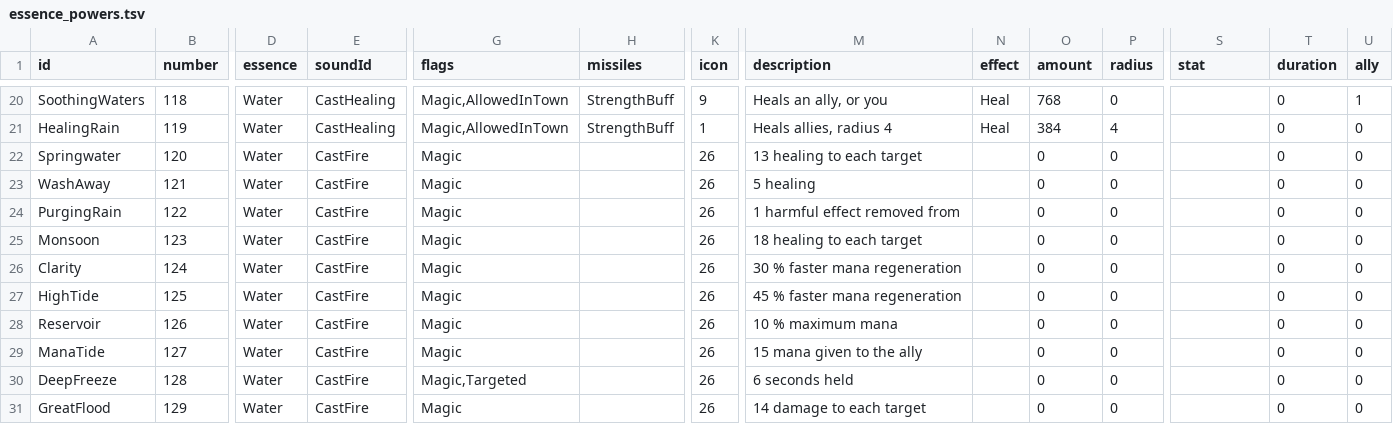
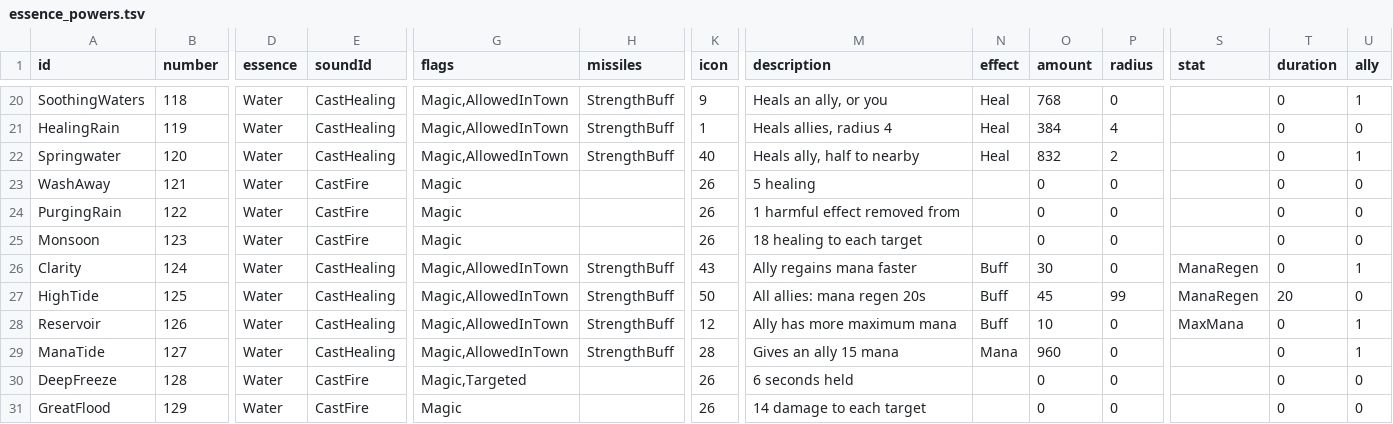
Before and after one commit to Spade2io/DevilutionX, a TSV file: assets/txtdata/spells/essence_powers.tsv, drawn as a sheet; only a part is shown, gaps mark what is left out; the diff covers the shown part only; the diff names each change by its address in the sheet, - before the commit and + after, or states it on an @@ line.

```diff
--- a/assets/txtdata/spells/essence_powers.tsv
+++ b/assets/txtdata/spells/essence_powers.tsv
-E22 (soundId): CastFire
+E22 (soundId): CastHealing
-G22 (flags): Magic
+G22 (flags): Magic,AllowedInTown
-H22 (missiles): (empty)
+H22 (missiles): StrengthBuff
-K22 (icon): 26
+K22 (icon): 40
-M22 (description): 13 healing to each target
+M22 (description): Heals ally, half to nearby
-N22 (effect): (empty)
+N22 (effect): Heal
-O22 (amount): 0
+O22 (amount): 832
-P22 (radius): 0
+P22 (radius): 2
-U22 (ally): 0
+U22 (ally): 1
-E26:E29 (soundId): CastFire
+E26:E29 (soundId): CastHealing
-G26:G29 (flags): Magic
+G26:G29 (flags): Magic,AllowedInTown
-H26:H29 (missiles): (empty)
+H26:H29 (missiles): StrengthBuff
-K26 (icon): 26
+K26 (icon): 43
-M26 (description): 30 % faster mana regeneration
+M26 (description): Ally regains mana faster
-N26:N28 (effect): (empty)
+N26:N28 (effect): Buff
-O26 (amount): 0
+O26 (amount): 30
-S26:S27 (stat): (empty)
+S26:S27 (stat): ManaRegen
-U26 (ally): 0
+U26 (ally): 1
-K27 (icon): 26
+K27 (icon): 50
-M27 (description): 45 % faster mana regeneration
+M27 (description): All allies: mana regen 20s
-O27 (amount): 0
+O27 (amount): 45
-P27 (radius): 0
+P27 (radius): 99
-T27 (duration): 0
+T27 (duration): 20
-K28 (icon): 26
+K28 (icon): 12
-M28 (description): 10 % maximum mana
+M28 (description): Ally has more maximum mana
-O28 (amount): 0
+O28 (amount): 10
-S28 (stat): (empty)
+S28 (stat): MaxMana
-U28:U29 (ally): 0
+U28:U29 (ally): 1
-K29 (icon): 26
+K29 (icon): 28
-M29 (description): 15 mana given to the ally
+M29 (description): Gives an ally 15 mana
-N29 (effect): (empty)
+N29 (effect): Mana
-O29 (amount): 0
+O29 (amount): 960
```
Also changed, not shown: 29 edited cells elsewhere in this file, 8 other files.
